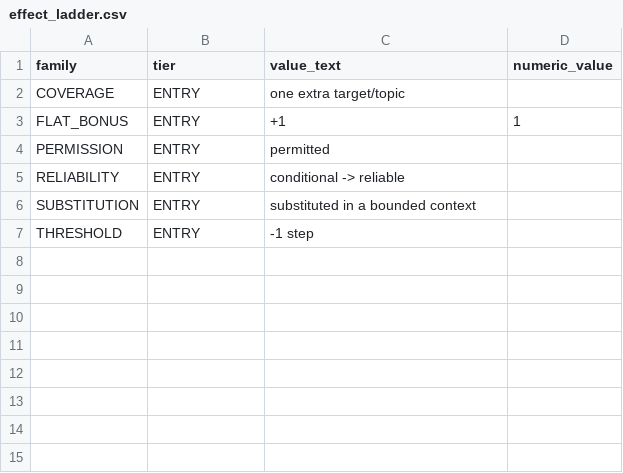
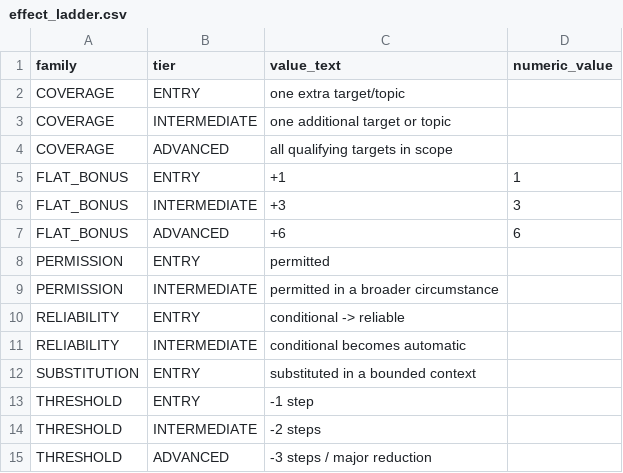
Before and after one commit to Dracmire/SpiralMap, a CSV file: content/effect_ladder.csv, drawn as a sheet; the diff names each change by its address in the sheet, - before the commit and + after, or states it on an @@ line.

```diff
--- a/content/effect_ladder.csv
+++ b/content/effect_ladder.csv
+row 3: COVERAGE | INTERMEDIATE | one additional target or topic
+row 4: COVERAGE | ADVANCED | all qualifying targets in scope
+row 6: FLAT_BONUS | INTERMEDIATE | +3 | 3
+row 7: FLAT_BONUS | ADVANCED | +6 | 6
+row 9: PERMISSION | INTERMEDIATE | permitted in a broader circumstance
+row 11: RELIABILITY | INTERMEDIATE | conditional becomes automatic
+row 14: THRESHOLD | INTERMEDIATE | -2 steps
+row 15: THRESHOLD | ADVANCED | -3 steps / major reduction
```
Also changed, not shown: content/perks.csv, 4 other files.
